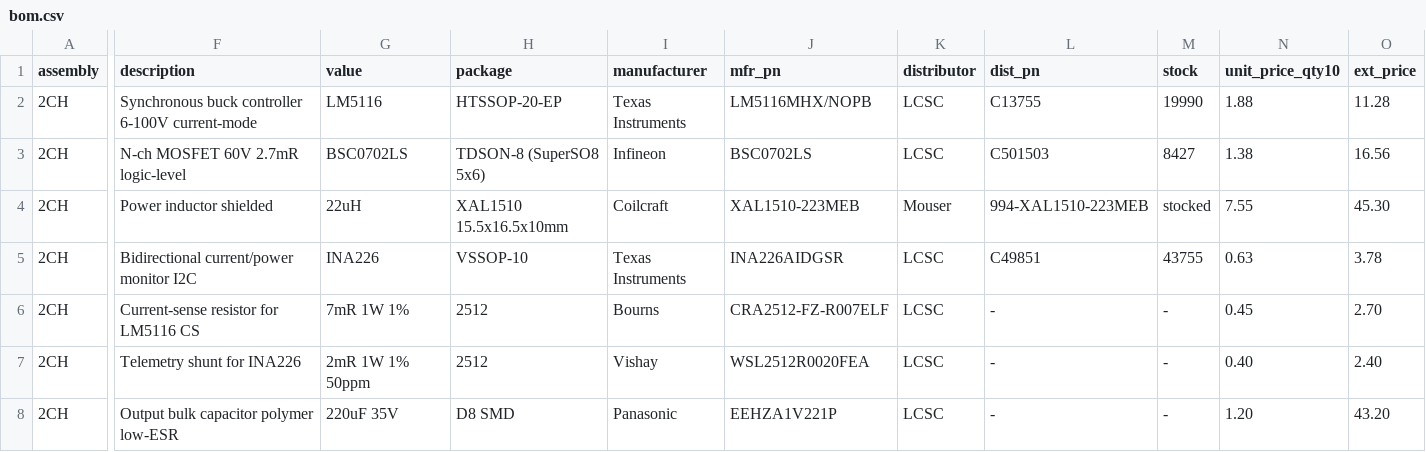
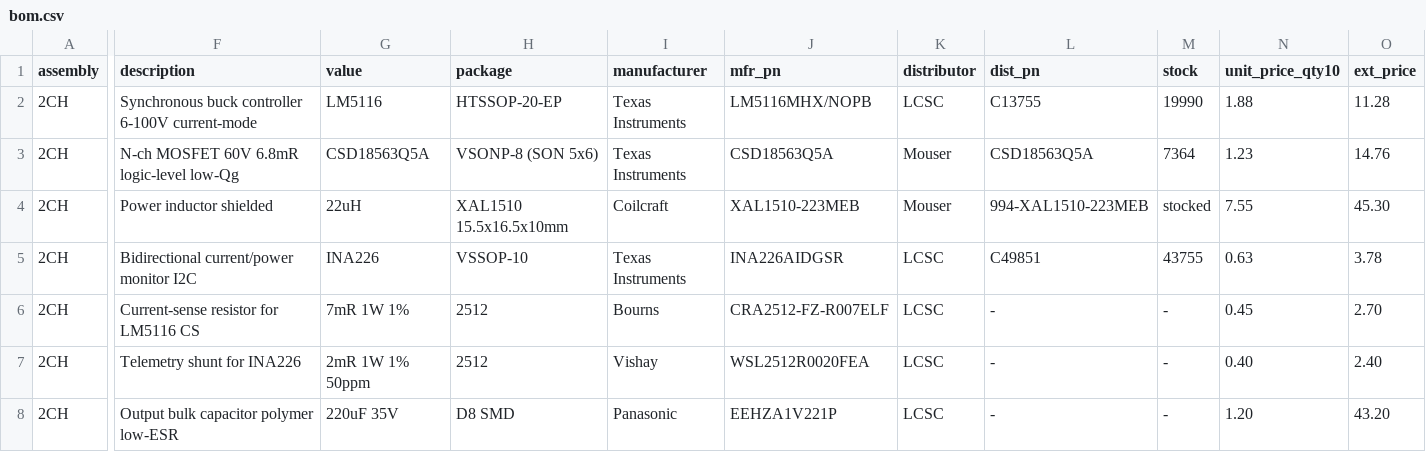
Before and after one commit to MarkMckessock/saturn-pdu, a CSV file: fab/bom.csv, drawn as a sheet; only a part is shown, gaps mark what is left out; the diff covers the shown part only; the diff names each change by its address in the sheet, - before the commit and + after, or states it on an @@ line.

```diff
--- a/fab/bom.csv
+++ b/fab/bom.csv
-F3 (description): N-ch MOSFET 60V 2.7mR logic-level
+F3 (description): N-ch MOSFET 60V 6.8mR logic-level low-Qg
-G3 (value): BSC0702LS
+G3 (value): CSD18563Q5A
-H3 (package): TDSON-8 (SuperSO8 5x6)
+H3 (package): VSONP-8 (SON 5x6)
-I3 (manufacturer): Infineon
+I3 (manufacturer): Texas Instruments
-J3 (mfr_pn): BSC0702LS
+J3 (mfr_pn): CSD18563Q5A
-K3 (distributor): LCSC
+K3 (distributor): Mouser
-L3 (dist_pn): C501503
+L3 (dist_pn): CSD18563Q5A
-M3 (stock): 8427
+M3 (stock): 7364
-N3 (unit_price_qty10): 1.38
+N3 (unit_price_qty10): 1.23
-O3 (ext_price): 16.56
+O3 (ext_price): 14.76
```
Also changed, not shown: 2 edited cells elsewhere in this file, 5 other files.
